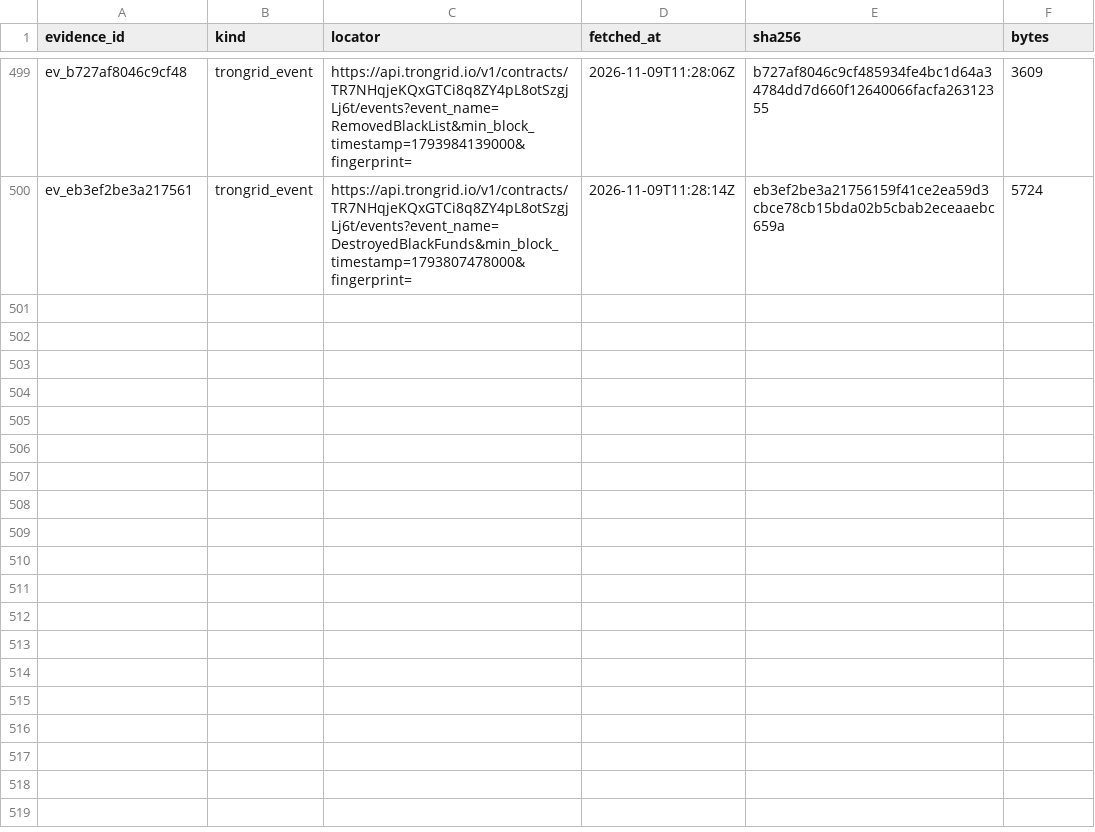
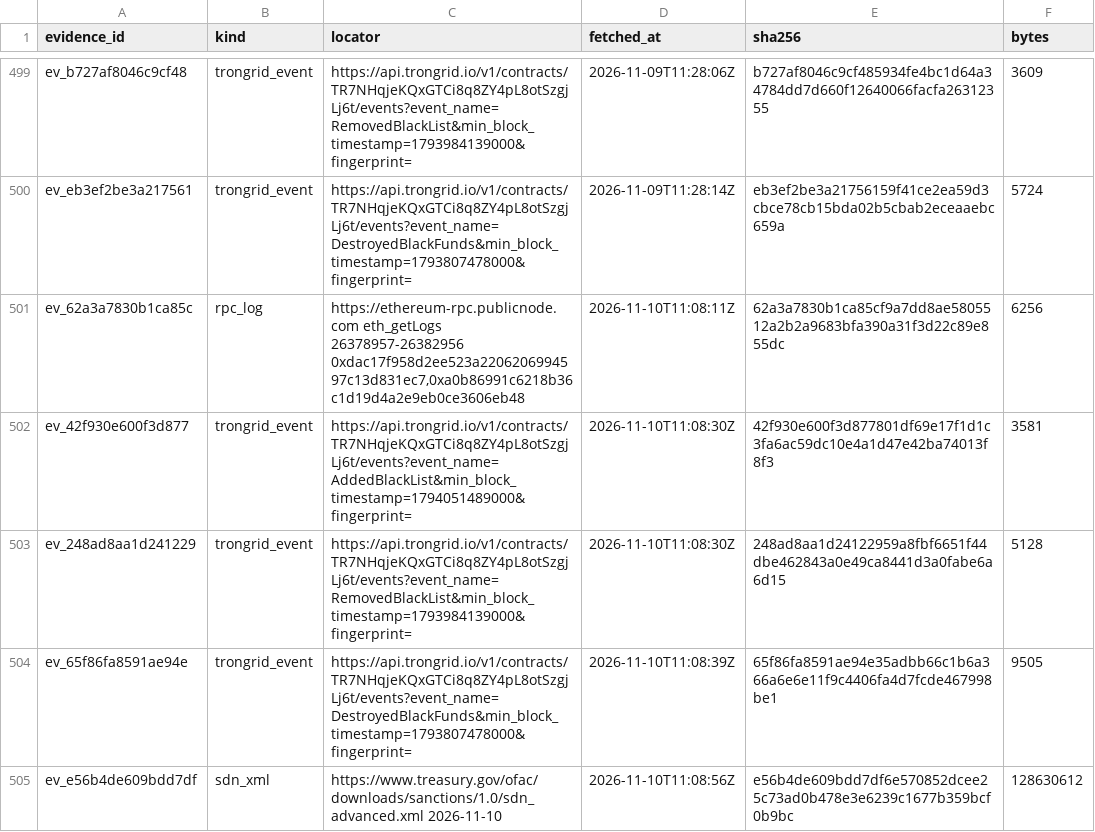
Before and after one commit to jakeperc/freeze-ledger, a CSV file: data/evidence.csv, drawn as a sheet; only a part is shown, gaps mark what is left out.

Commit message:
nightly: 2026.11.10
root: /home/runner/work/freeze-ledger/freeze-ledger
events: 18326  attributions: 1891  receipts: 504
  ethereum  rows=6048   checkpoint={"backfill_cursor": 18900000, "backfill_done": true, "bootstrap": {"source": "etherscan_getlogs_pages", "through_block": 26193169}, "deployment_block": {"0xa0b8
  base      rows=713    checkpoint={"bootstrap": {"source": "etherscan_getlogs_pages", "through_block": 52355491}, "last_block": 55592574}
  tron      rows=11530  checkpoint={"last_ts": {"TR7NHqjeKQxGTCi8q8ZY4pL8otSzgjLj6t:AddedBlackList": 1794255711000, "TR7NHqjeKQxGTCi8q8ZY4pL8otSzgjLj6t:DestroyedBlackFunds": 1794246921000, "TR7NH
  solana    rows=35     checkpoint={"EPjFWdd5AufqSSqeM2qN1xzybapC8G4wEGGkZwyTDt1v": {"authorities": {"3sNBr7kMccME5D55xNgsmYpZnzPgP2g12CixAajXypn6": {"backfill_done": true, "closed": true, "last_

```diff
--- a/data/evidence.csv
+++ b/data/evidence.csv
@@ -500 +500,6 @@ ev_b727af8046c9cf48,trongrid_event,https://api.trongrid.io/v1/contracts/TR7NHqje
 ev_eb3ef2be3a217561,trongrid_event,https://api.trongrid.io/v1/contracts/TR7NHqjeKQxGTCi8q8ZY4pL8otSzgjLj6t/events?event_name=DestroyedBlackFunds&min_block_timestamp=1793807478000&fingerprint=,2026-11-09T11:28:14Z,eb3ef2be3a21756159f41ce2ea59d3cbce78cb15bda02b5cbab2eceaaebc659a,5724
+ev_62a3a7830b1ca85c,rpc_log,"https://ethereum-rpc.publicnode.com eth_getLogs 26378957-26382956 0xdac17f958d2ee523a2206206994597c13d831ec7,0xa0b86991c6218b36c1d19d4a2e9eb0ce3606eb48",2026-11-10T11:08:11Z,62a3a7830b1ca85cf9a7dd8ae5805512a2b2a9683bfa390a31f3d22c89e855dc,6256
+ev_42f930e600f3d877,trongrid_event,https://api.trongrid.io/v1/contracts/TR7NHqjeKQxGTCi8q8ZY4pL8otSzgjLj6t/events?event_name=AddedBlackList&min_block_timestamp=1794051489000&fingerprint=,2026-11-10T11:08:30Z,42f930e600f3d877801df69e17f1d1c3fa6ac59dc10e4a1d47e42ba74013f8f3,3581
+ev_248ad8aa1d241229,trongrid_event,https://api.trongrid.io/v1/contracts/TR7NHqjeKQxGTCi8q8ZY4pL8otSzgjLj6t/events?event_name=RemovedBlackList&min_block_timestamp=1793984139000&fingerprint=,2026-11-10T11:08:30Z,248ad8aa1d24122959a8fbf6651f44dbe462843a0e49ca8441d3a0fabe6a6d15,5128
+ev_65f86fa8591ae94e,trongrid_event,https://api.trongrid.io/v1/contracts/TR7NHqjeKQxGTCi8q8ZY4pL8otSzgjLj6t/events?event_name=DestroyedBlackFunds&min_block_timestamp=1793807478000&fingerprint=,2026-11-10T11:08:39Z,65f86fa8591ae94e35adbb66c1b6a366a6e6e11f9c4406fa4d7fcde467998be1,9505
+ev_e56b4de609bdd7df,sdn_xml,https://www.treasury.gov/ofac/downloads/sanctions/1.0/sdn_advanced.xml 2026-11-10,2026-11-10T11:08:56Z,e56b4de609bdd7df6e570852dcee25c73ad0b478e3e6239c1677b359bcf0b9bc,128630612
```
Also changed, not shown: 11 other files.
